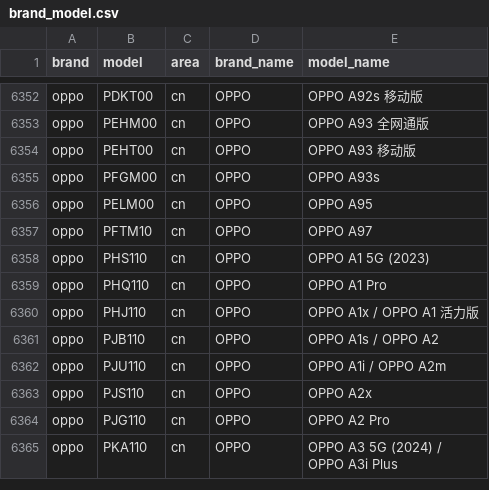
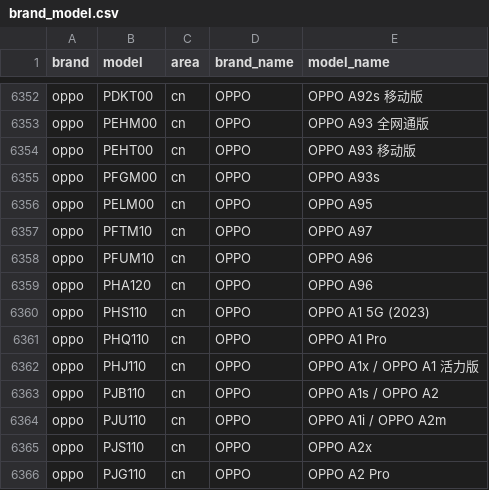
Before and after one commit to ShowMeThe/MobileModels, a CSV file: brand_model.csv, drawn as a sheet; only a part is shown, gaps mark what is left out; the shorter side is filled out with more unchanged rows.

Commit message:
Sync with MobileModels

```diff
--- a/brand_model.csv
+++ b/brand_model.csv
@@ -6357,2 +6357,4 @@ oppo,PELM00,cn,OPPO, OPPO A95
 oppo,PFTM10,cn,OPPO, OPPO A97
+oppo,PFUM10,cn,OPPO, OPPO A96
+oppo,PHA120,cn,OPPO, OPPO A96
 oppo,PHS110,cn,OPPO, OPPO A1 5G (2023)
```
Also changed, not shown: 1 other file.
